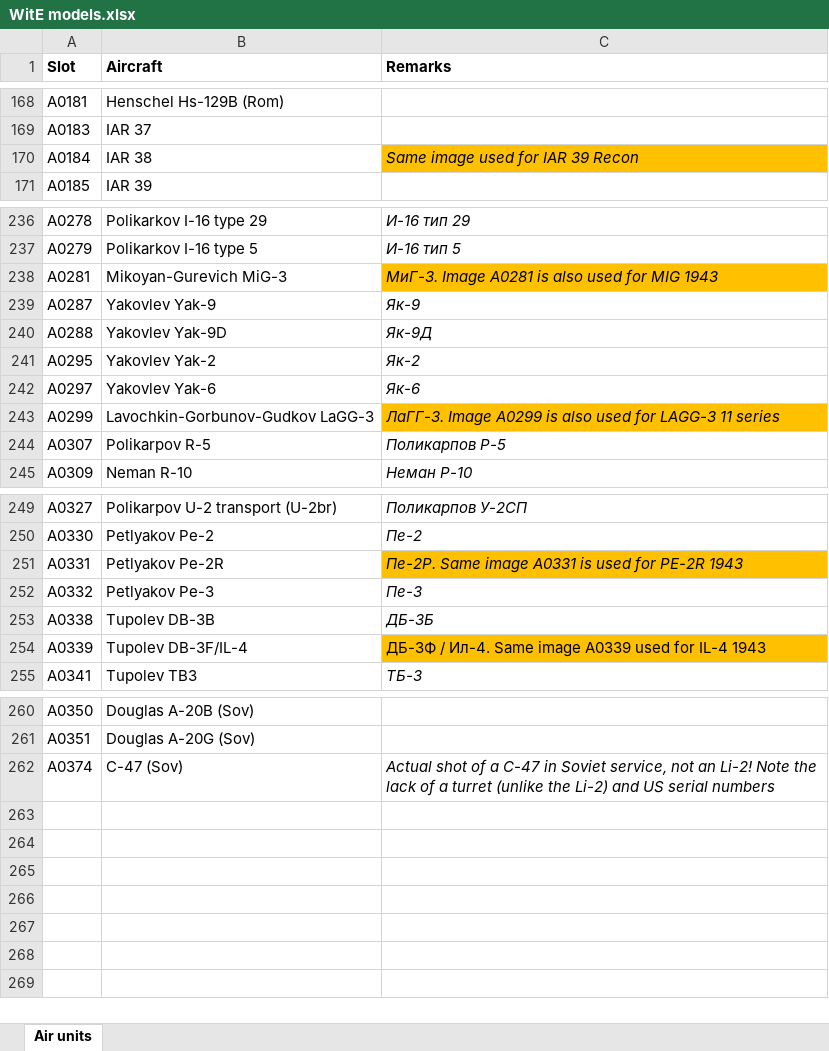
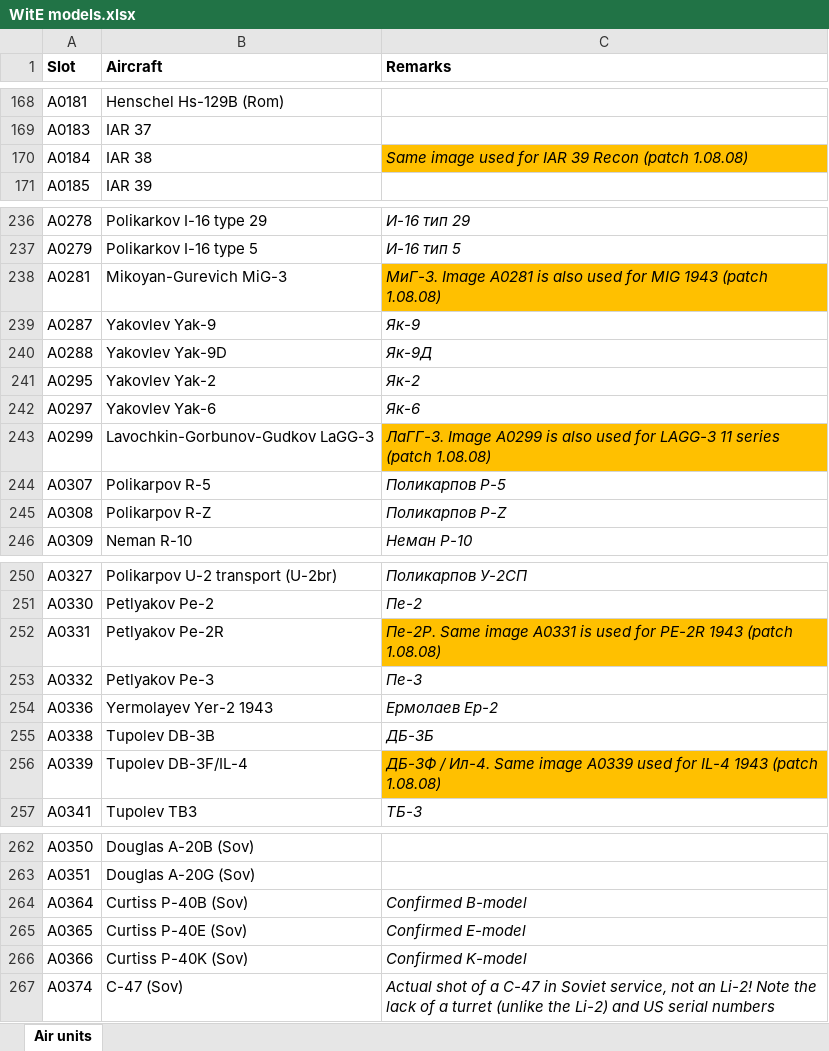
Before and after one commit to mod-CORE2/Gary-Grigsby-s-War-in-the-East, an Excel workbook: WitE models.xlsx, sheet Air units, drawn as a sheet; only a part is shown, gaps mark what is left out; values as stored, in another font and other column widths than the file's, no borders; addresses are those after the commit; the diff covers the shown part only; the diff names each change by its address in the sheet, - before the commit and + after, or states it on an @@ line.

```diff
--- a/WitE models.xlsx (sheet Air units)
+++ b/WitE models.xlsx (sheet Air units)
-C170 (Remarks): Same image used for IAR 39 Recon
+C170 (Remarks): Same image used for IAR 39 Recon (patch 1.08.08)
-C238 (Remarks): …MIG 1943
+C238 (Remarks): …MIG 1943 (patch 1.08.08)
-C243 (Remarks): …11 series
+C243 (Remarks): …11 series (patch 1.08.08)
+row 245: A0308 | Polikarpov R-Z | Поликарпов Р-Z
-C252 (Remarks): …PE-2R 1943
+C252 (Remarks): …PE-2R 1943 (patch 1.08.08)
+row 254: A0336 | Yermolayev Yer-2 1943 | Ермолаев Ер-2
-C256 (Remarks): …IL-4 1943
+C256 (Remarks): …IL-4 1943 (patch 1.08.08)
-C256 italic: off
+C256 italic: on
+row 264: A0364 | Curtiss P-40B (Sov) | Confirmed B-model
+row 265: A0365 | Curtiss P-40E (Sov) | Confirmed E-model
+row 266: A0366 | Curtiss P-40K (Sov) | Confirmed K-model
```
Also changed, not shown: 2 edited cells and cell formats elsewhere in this sheet, 4 other files.
